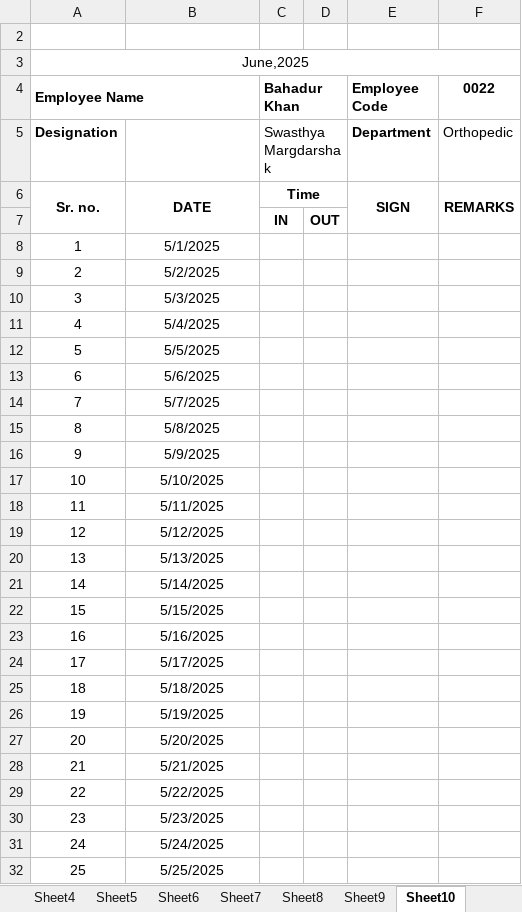
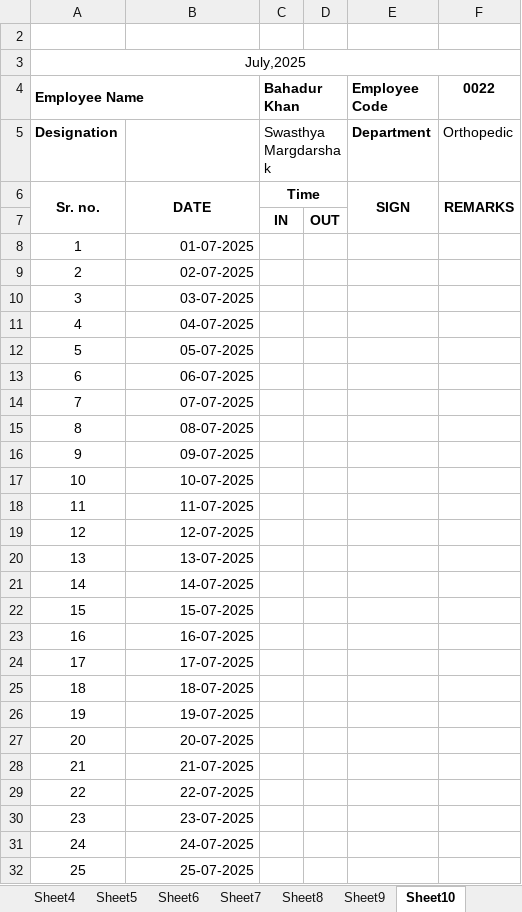
Before and after one commit to DevOpsBahadurKhan/Bnj, an Excel workbook: HR Department/STAFF-ROASTER.xlsx, sheet Sheet10, drawn as a sheet; only a part is shown; values as stored, in another font and other column widths than the file's, no borders; the diff covers the shown part only; the diff names each change by its address in the sheet, - before the commit and + after, or states it on an @@ line.

```diff
--- a/HR Department/STAFF-ROASTER.xlsx (sheet Sheet10)
+++ b/HR Department/STAFF-ROASTER.xlsx (sheet Sheet10)
@@ column A (Employee Name) renumbered in row 3 @@
-B8: 5/1/2025
+B8: 01-07-2025
-B8:B32 alignment: center
+B8:B32 alignment: right
-B9: 5/2/2025
+B9: 02-07-2025
-B10: 5/3/2025
+B10: 03-07-2025
-B11: 5/4/2025
+B11: 04-07-2025
-B12: 5/5/2025
+B12: 05-07-2025
-B13: 5/6/2025
+B13: 06-07-2025
-B14: 5/7/2025
+B14: 07-07-2025
-B15: 5/8/2025
+B15: 08-07-2025
-B16: 5/9/2025
+B16: 09-07-2025
-B17: 5/10/2025
+B17: 10-07-2025
-B18: 5/11/2025
+B18: 11-07-2025
-B19: 5/12/2025
+B19: 12-07-2025
-B20: 5/13/2025
+B20: 13-07-2025
-B21: 5/14/2025
+B21: 14-07-2025
-B22: 5/15/2025
+B22: 15-07-2025
-B23: 5/16/2025
+B23: 16-07-2025
-B24: 5/17/2025
+B24: 17-07-2025
-B25: 5/18/2025
+B25: 18-07-2025
-B26: 5/19/2025
+B26: 19-07-2025
-B27: 5/20/2025
+B27: 20-07-2025
-B28: 5/21/2025
+B28: 21-07-2025
-B29: 5/22/2025
+B29: 22-07-2025
-B30: 5/23/2025
+B30: 23-07-2025
-B31: 5/24/2025
+B31: 24-07-2025
-B32: 5/25/2025
+B32: 25-07-2025
```
Also changed, not shown: 1 added row, 5 edited cells and cell formats elsewhere in this sheet, sheet Sheet9, sheet Sheet1, sheet Sheet3, sheet Sheet2, sheet Sheet4, sheet Sheet6, 3 more sheets, other sheet tabs.
